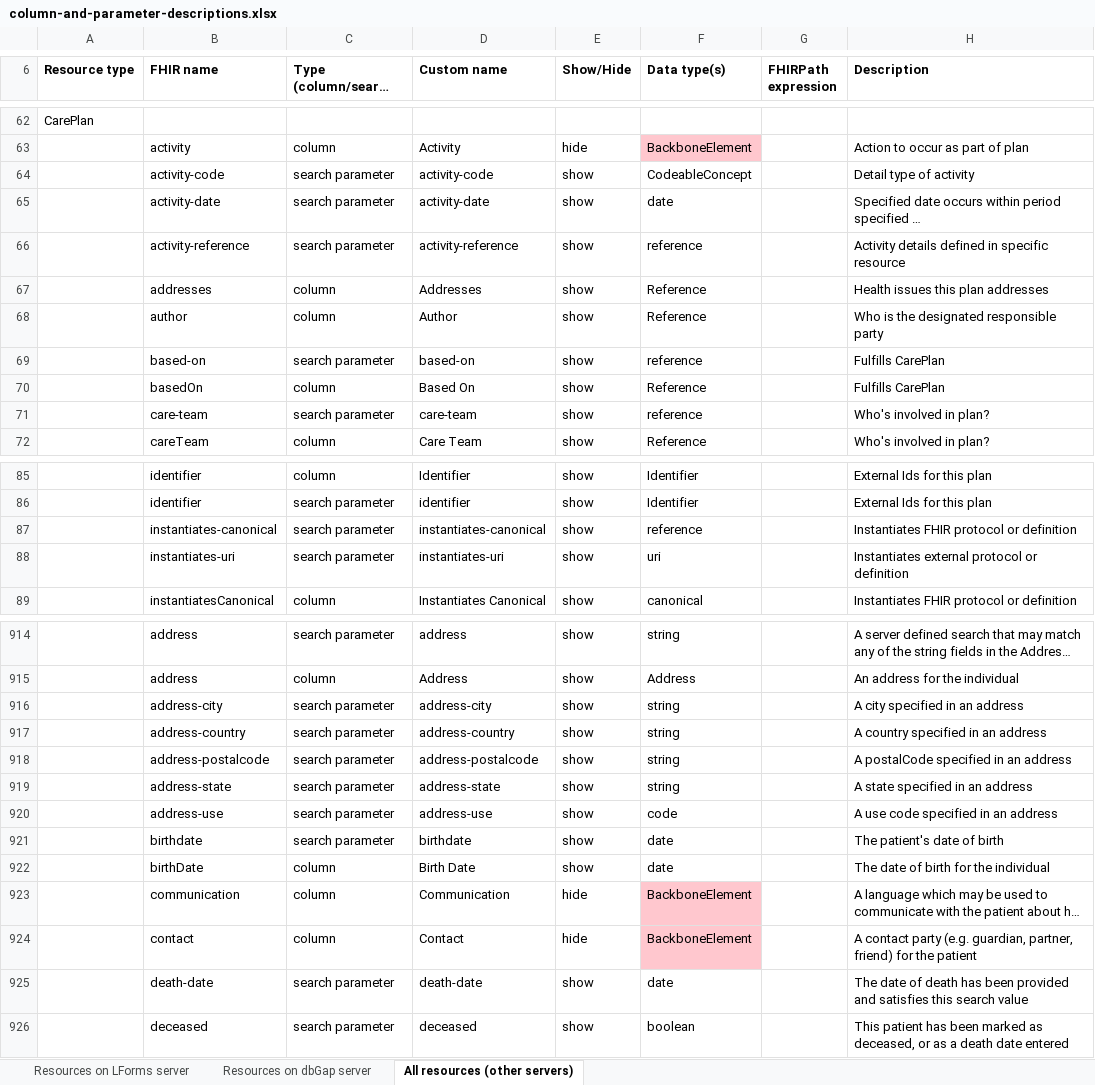
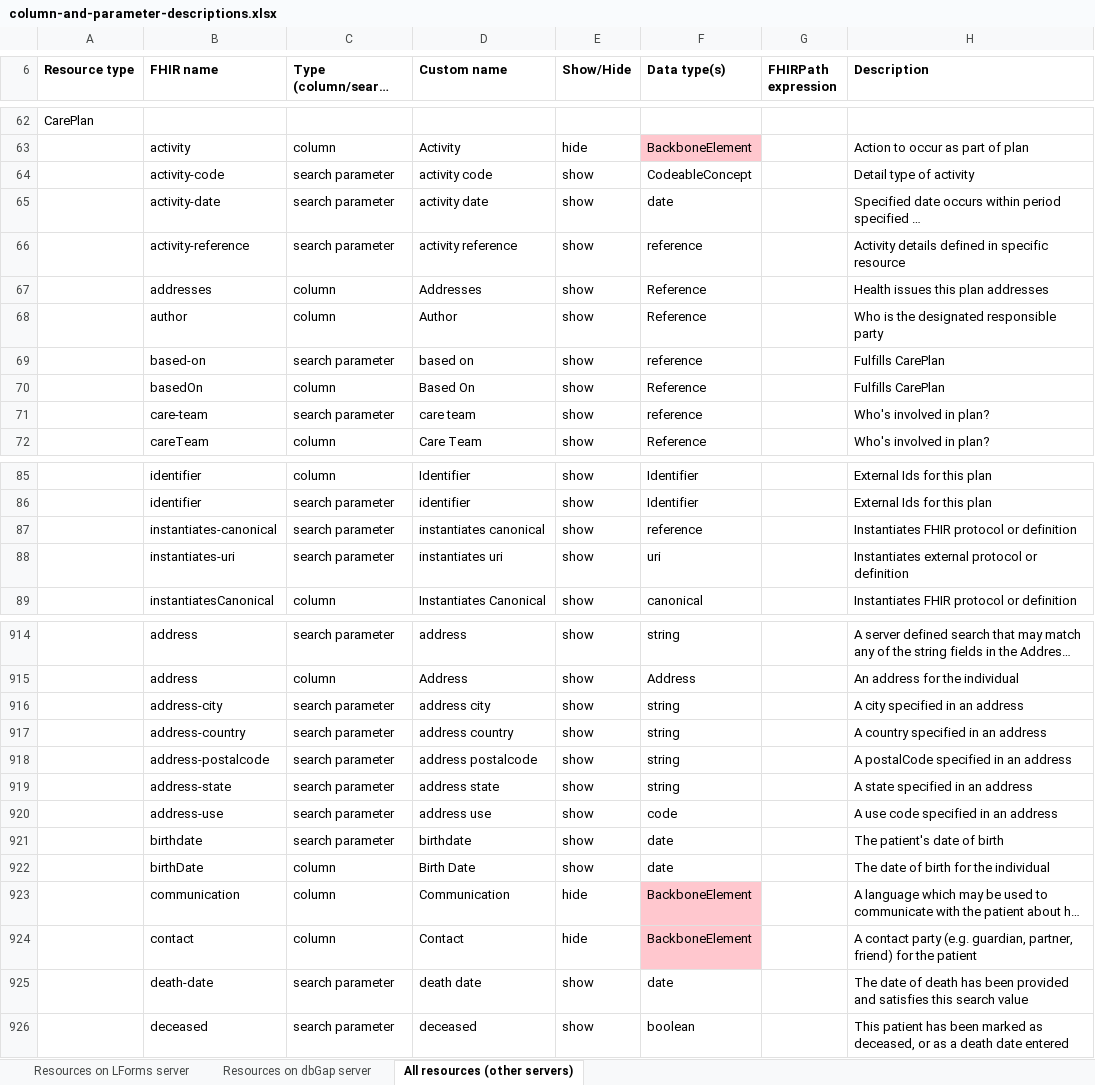
Before and after one commit to LHNCBC/research-data-finder, an Excel workbook: src/conf/xlsx/column-and-parameter-descriptions.xlsx, sheet All resources (other servers), drawn as a sheet; only a part is shown, gaps mark what is left out; long unchanged cells end in …; values as stored, in another font and other column widths than the file's, no borders; the diff covers the shown part only; the diff names each change by its address in the sheet, - before the commit and + after, or states it on an @@ line.

Commit message:
Remove hyphens from search parameter names
LF-2193

```diff
--- a/src/conf/xlsx/column-and-parameter-descriptions.xlsx (sheet All resources (other servers))
+++ b/src/conf/xlsx/column-and-parameter-descriptions.xlsx (sheet All resources (other servers))
-D64 (Custom name): activity-code
+D64 (Custom name): activity code
-D65 (Custom name): activity-date
+D65 (Custom name): activity date
-D66 (Custom name): activity-reference
+D66 (Custom name): activity reference
-D69 (Custom name): based-on
+D69 (Custom name): based on
-D71 (Custom name): care-team
+D71 (Custom name): care team
-D87 (Custom name): instantiates-canonical
+D87 (Custom name): instantiates canonical
-D88 (Custom name): instantiates-uri
+D88 (Custom name): instantiates uri
-D916 (Custom name): address-city
+D916 (Custom name): address city
-D917 (Custom name): address-country
+D917 (Custom name): address country
-D918 (Custom name): address-postalcode
+D918 (Custom name): address postalcode
-D919 (Custom name): address-state
+D919 (Custom name): address state
-D920 (Custom name): address-use
+D920 (Custom name): address use
-D925 (Custom name): death-date
+D925 (Custom name): death date
```
Also changed, not shown: 103 edited cells elsewhere in this sheet, sheet Resources on LForms server, sheet Resources on dbGap server, 2 other files.
